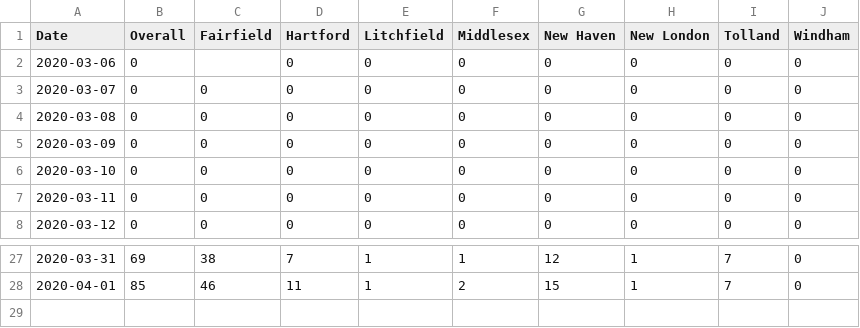
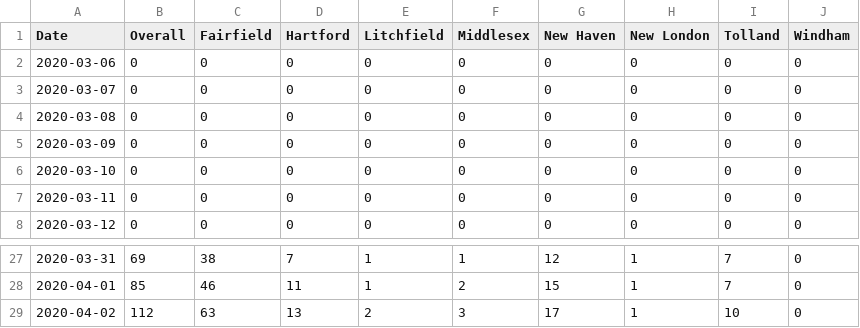
Before and after one commit to trescenzi/ct-covid, a CSV file: data/deaths.csv, drawn as a sheet; only a part is shown, gaps mark what is left out.

```diff
--- a/data/deaths.csv
+++ b/data/deaths.csv
@@ -1,3 +1,3 @@
 Date,Overall,Fairfield,Hartford,Litchfield,Middlesex,New Haven,New London,Tolland,Windham
-2020-03-06,0,,0,0,0,0,0,0,0
+2020-03-06,0,0,0,0,0,0,0,0,0
 2020-03-07,0,0,0,0,0,0,0,0,0
@@ -28 +28,2 @@ Date,Overall,Fairfield,Hartford,Litchfield,Middlesex,New Haven,New London,Tollan
 2020-04-01,85,46,11,1,2,15,1,7,0
+2020-04-02,112,63,13,2,3,17,1,10,0
```
Also changed, not shown: data/cases.csv, data/hospitalizations.csv, 1 other file.
